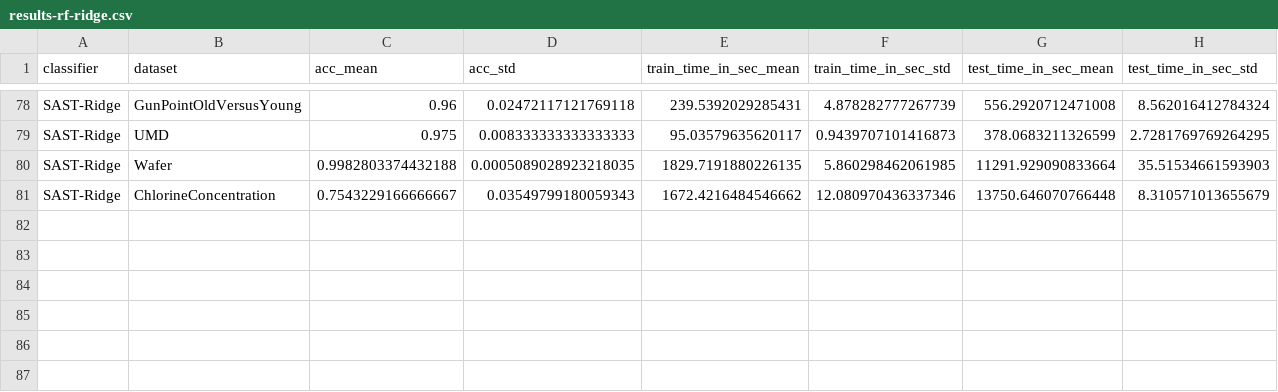
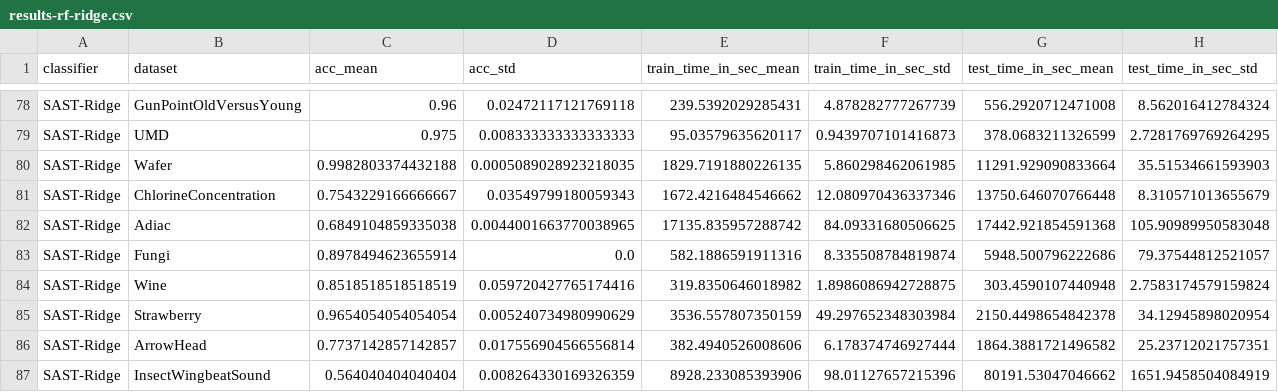
Before and after one commit to frankl1/sast, a CSV file: results/results-rf-ridge.csv, drawn as a sheet; only a part is shown, gaps mark what is left out; the diff names each change by its address in the sheet, - before the commit and + after, or states it on an @@ line.

Commit message:
update README and add results on more datasets

```diff
--- a/results/results-rf-ridge.csv
+++ b/results/results-rf-ridge.csv
+row 82: SAST-Ridge | Adiac | 0.6849104859335038 | 0.0044001663770038965 | 17135.835957288742 | 84.09331680506625 | 17442.921854591368 | 105.90989950583048
+row 83: SAST-Ridge | Fungi | 0.8978494623655914 | 0.0 | 582.1886591911316 | 8.335508784819874 | 5948.500796222686 | 79.37544812521057
+row 84: SAST-Ridge | Wine | 0.8518518518518519 | 0.059720427765174416 | 319.8350646018982 | 1.8986086942728875 | 303.4590107440948 | 2.7583174579159824
+row 85: SAST-Ridge | Strawberry | 0.9654054054054054 | 0.005240734980990629 | 3536.557807350159 | 49.297652348303984 | 2150.4498654842378 | 34.12945898020954
+row 86: SAST-Ridge | ArrowHead | 0.7737142857142857 | 0.017556904566556814 | 382.4940526008606 | 6.178374746927444 | 1864.3881721496582 | 25.23712021757351
+row 87: SAST-Ridge | InsectWingbeatSound | 0.564040404040404 | 0.008264330169326359 | 8928.233085393906 | 98.01127657215396 | 80191.53047046662 | 1651.9458504084919
```
Also changed, not shown: 1 other file.
